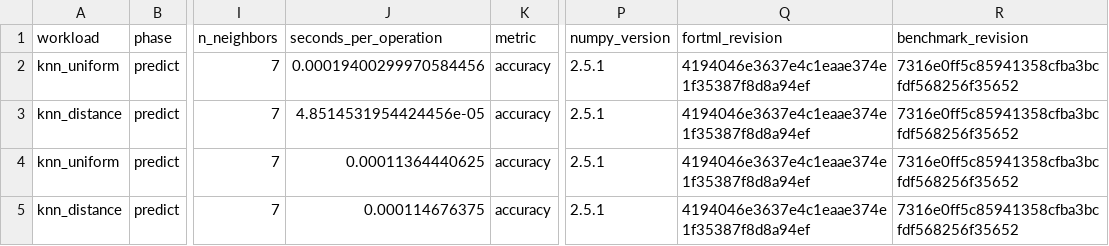
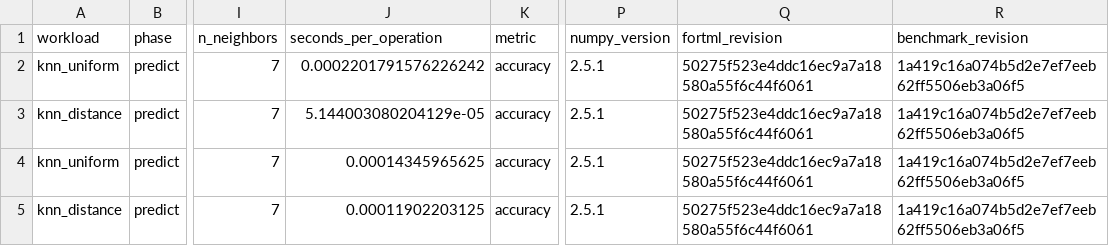
Before and after one commit to lazy-fortran/fortml-bench, a CSV file: results/knn.csv, drawn as a sheet; only a part is shown, gaps mark what is left out; the diff names each change by its address in the sheet, - before the commit and + after, or states it on an @@ line.

```diff
--- a/results/knn.csv
+++ b/results/knn.csv
-J2 (seconds_per_operation): 0.00019400299970584456
+J2 (seconds_per_operation): 0.0002201791576226242
-Q2:Q5 (fortml_revision): 4194046e3637e4c1eaae374e1f35387f8d8a94ef
+Q2:Q5 (fortml_revision): 50275f523e4ddc16ec9a7a18580a55f6c44f6061
-R2:R5 (benchmark_revision): 7316e0ff5c85941358cfba3bcfdf568256f35652
+R2:R5 (benchmark_revision): 1a419c16a074b5d2e7ef7eeb62ff5506eb3a06f5
-J3 (seconds_per_operation): 4.8514531954424456e-05
+J3 (seconds_per_operation): 5.144003080204129e-05
-J4 (seconds_per_operation): 0.00011364440625
+J4 (seconds_per_operation): 0.00014345965625
-J5 (seconds_per_operation): 0.000114676375
+J5 (seconds_per_operation): 0.00011902203125
```
Also changed, not shown: results/gp_classification_training.csv, results/rmsprop.csv, 2 other files.
